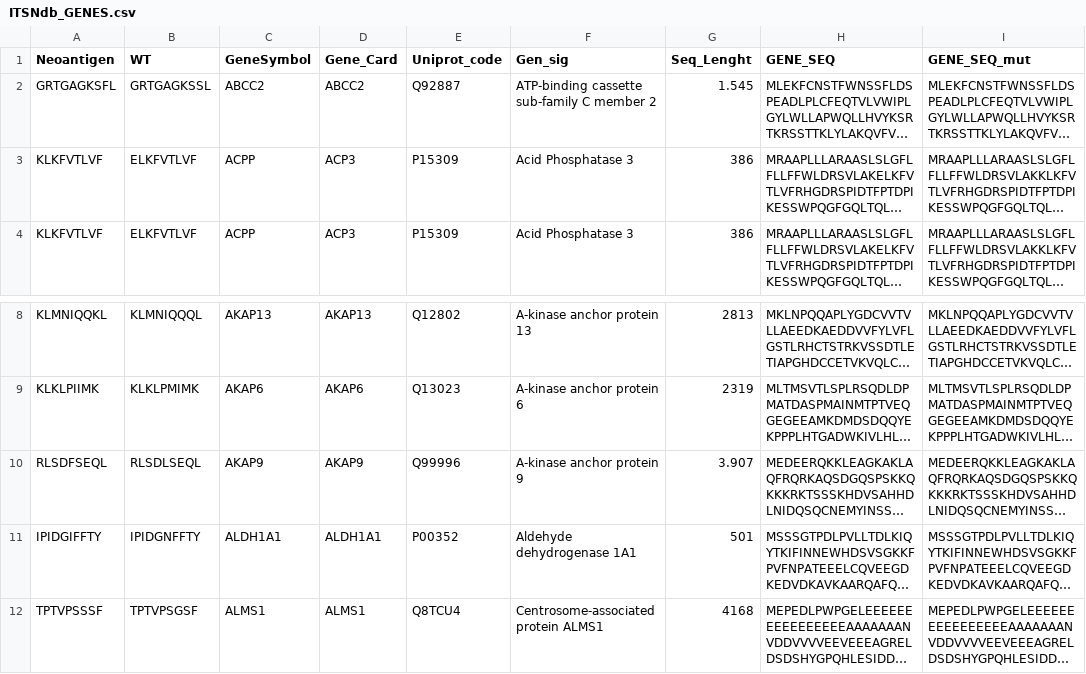
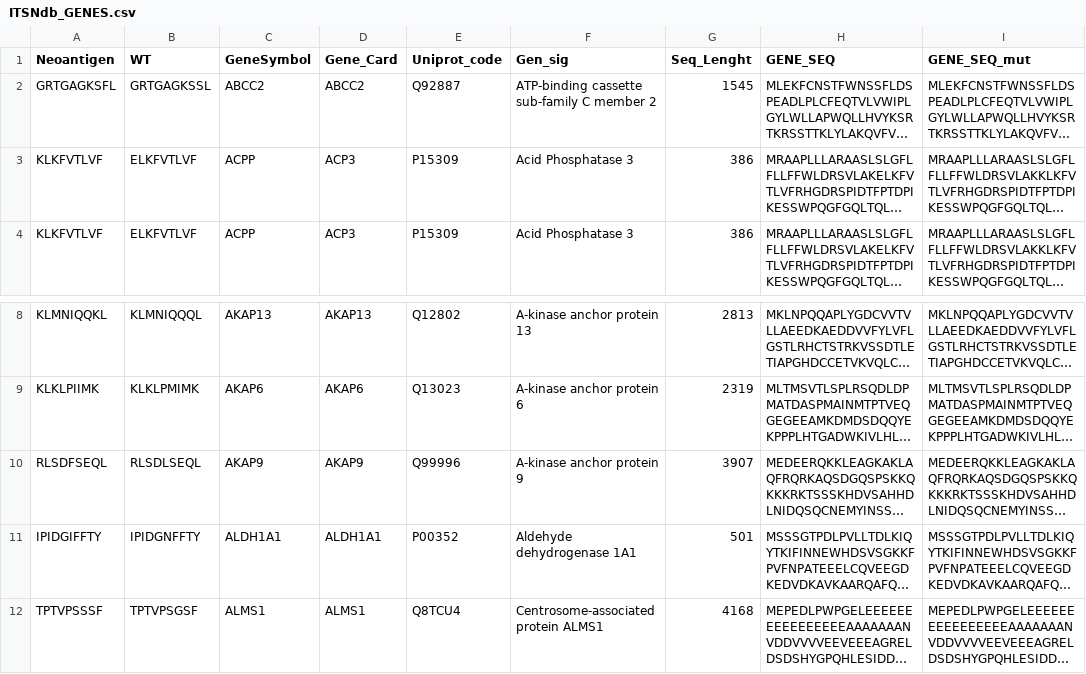
Before and after one commit to roflesia/ITSN_App, a CSV file: ITSNdb_GENES.csv, drawn as a sheet; only a part is shown, gaps mark what is left out; long unchanged cells end in …; the diff names each change by its address in the sheet, - before the commit and + after, or states it on an @@ line.

Commit message:
csv

```diff
--- a/ITSNdb_GENES.csv
+++ b/ITSNdb_GENES.csv
-G2 (Seq_Lenght): 1.545
+G2 (Seq_Lenght): 1545
-G10 (Seq_Lenght): 3.907
+G10 (Seq_Lenght): 3907
```
